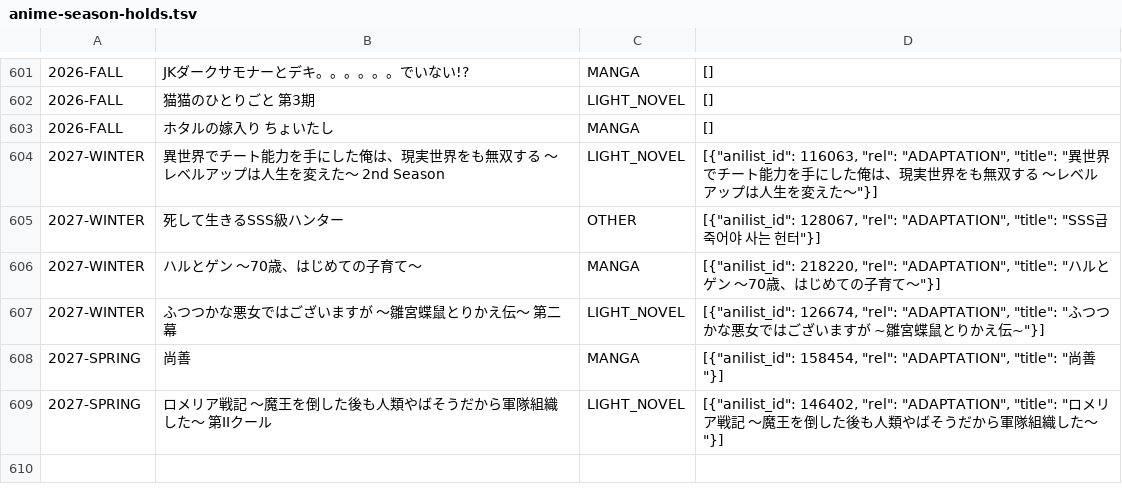
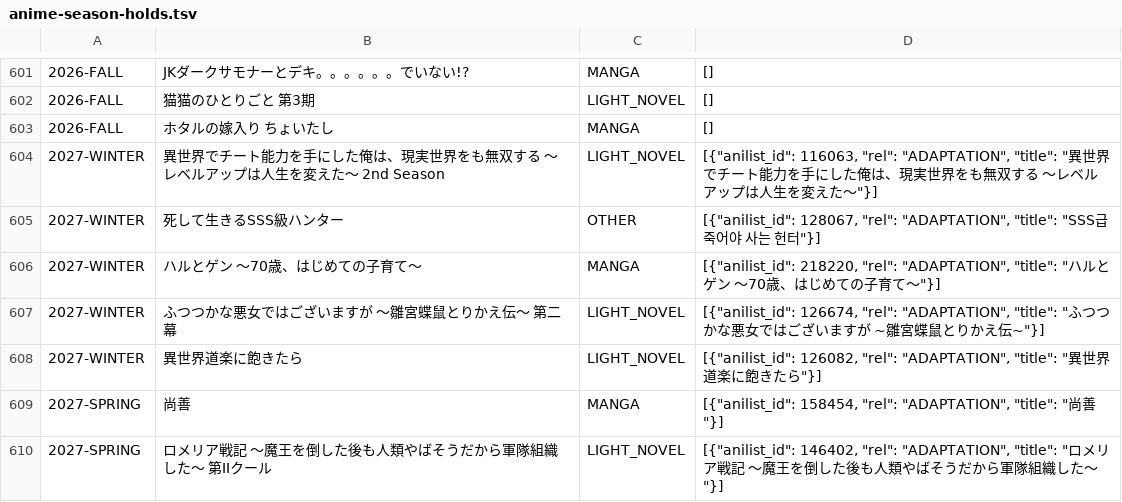
Before and after one commit to shuichi0725-cmyk/MANGAL, a TSV file: docs/production-diagnostics/anime-season-holds.tsv, drawn as a sheet; only a part is shown, gaps mark what is left out; the diff names each change by its address in the sheet, - before the commit and + after, or states it on an @@ line.

```diff
--- a/docs/production-diagnostics/anime-season-holds.tsv
+++ b/docs/production-diagnostics/anime-season-holds.tsv
+row 608: 2027-WINTER | 異世界道楽に飽きたら | LIGHT_NOVEL | [{"anilist_id": 126082, "rel": "ADAPTATION", "title": "異世界道楽に飽きたら"}]
```
Also changed, not shown: docs/production-diagnostics/animatetimes-season-gap.tsv, 53 other files.
